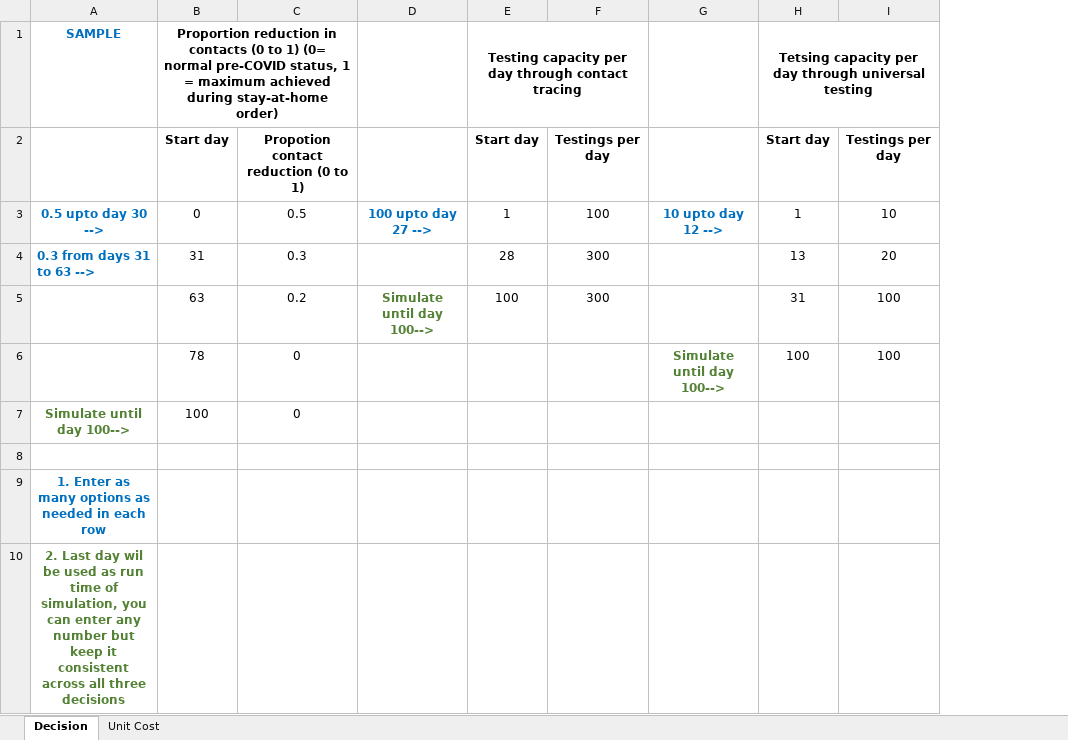
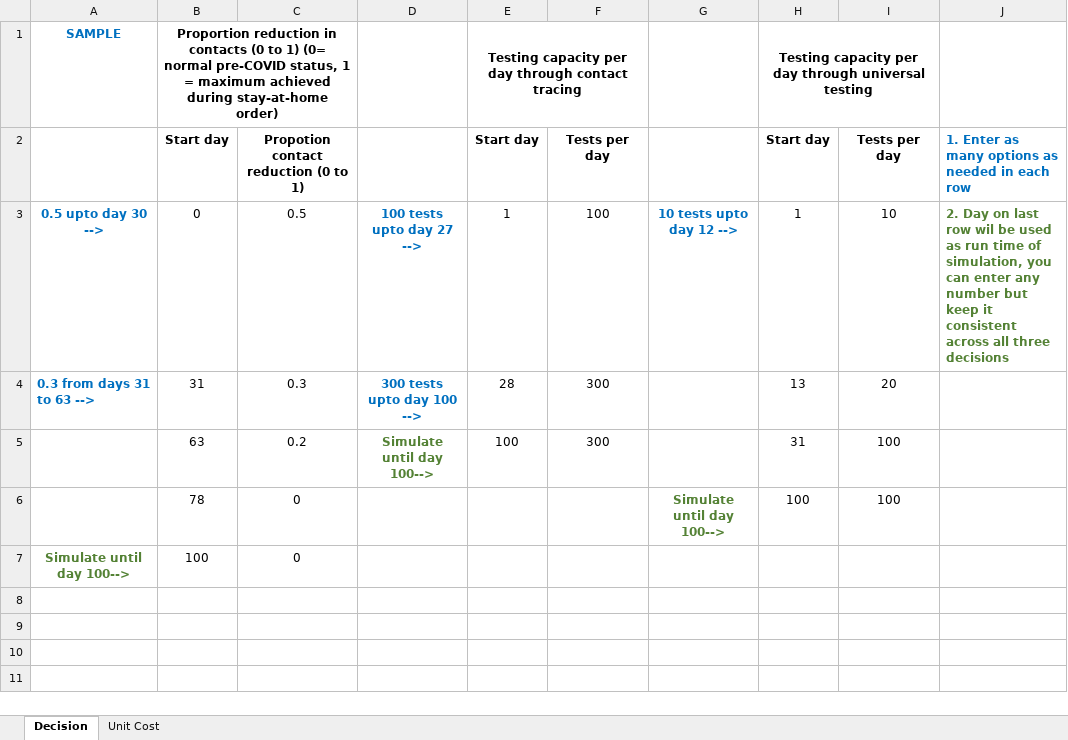
Before and after one commit to diseasemodeling/COVID19, an Excel workbook: data/policy_example.xlsx, sheet Decision, drawn as a sheet; values as stored, in another font and other column widths than the file's, no borders; removed rows and columns are numbered as before the commit, all else as after; the diff names each change by its address in the sheet, - before the commit and + after, or states it on an @@ line.

Commit message:
Add files via upload

```diff
--- a/data/policy_example.xlsx (sheet Decision)
+++ b/data/policy_example.xlsx (sheet Decision)
+column J, rows 2-3: 1. Enter as many options as needed in each row | 2. Day on last row wil be used as run time of simulation, you can enter any number but keep it consistent across all three decisions
-H1: Tetsing capacity per…
+H1: Testing capacity per…
-F2: Testings per day
+F2: Tests per day
-I2: Testings per day
+I2: Tests per day
-D3: 100 upto day 27 -->
+D3: 100 tests upto day 27 -->
-G3: 10 upto day 12 -->
+G3: 10 tests upto day 12 -->
-D4: (empty)
+D4: 300 tests upto day 100 -->
-row 8: (empty)
-row 9: 1. Enter as many options as needed in each row
-row 10: 2. Last day wil be used as run time of simulation, you can enter any number but keep it consistent across all three decisions
```
